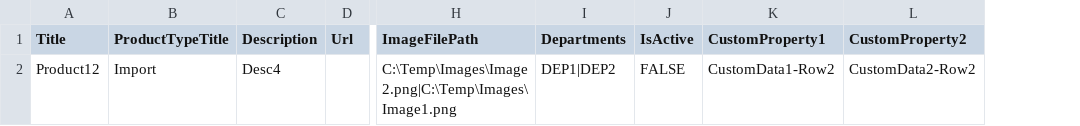
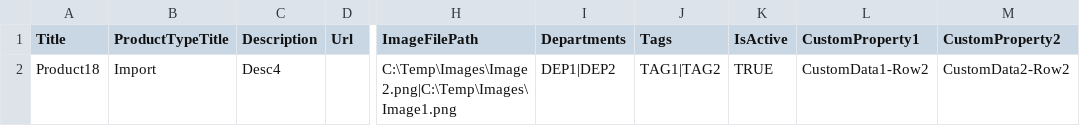
Before and after one commit to esitefinity/Sitefinity-Ecommerce-Product-Upload, a CSV file: Telerik.Sitefinity.Ecommerce.Samples.ProductUpload.Widget/ProductImport.csv, drawn as a sheet; only a part is shown, gaps mark what is left out; addresses are those after the commit; the diff names each change by its address in the sheet, - before the commit and + after, or states it on an @@ line.

Commit message:
Updating sample file to reflect V1.2 Changes
Added tags column after Departments

```diff
--- a/Telerik.Sitefinity.Ecommerce.Samples.ProductUpload.Widget/ProductImport.csv
+++ b/Telerik.Sitefinity.Ecommerce.Samples.ProductUpload.Widget/ProductImport.csv
+column J (Tags), row 2: TAG1|TAG2
-A2 (Title): Product12
+A2 (Title): Product18
-K2 (IsActive): FALSE
+K2 (IsActive): TRUE
```
